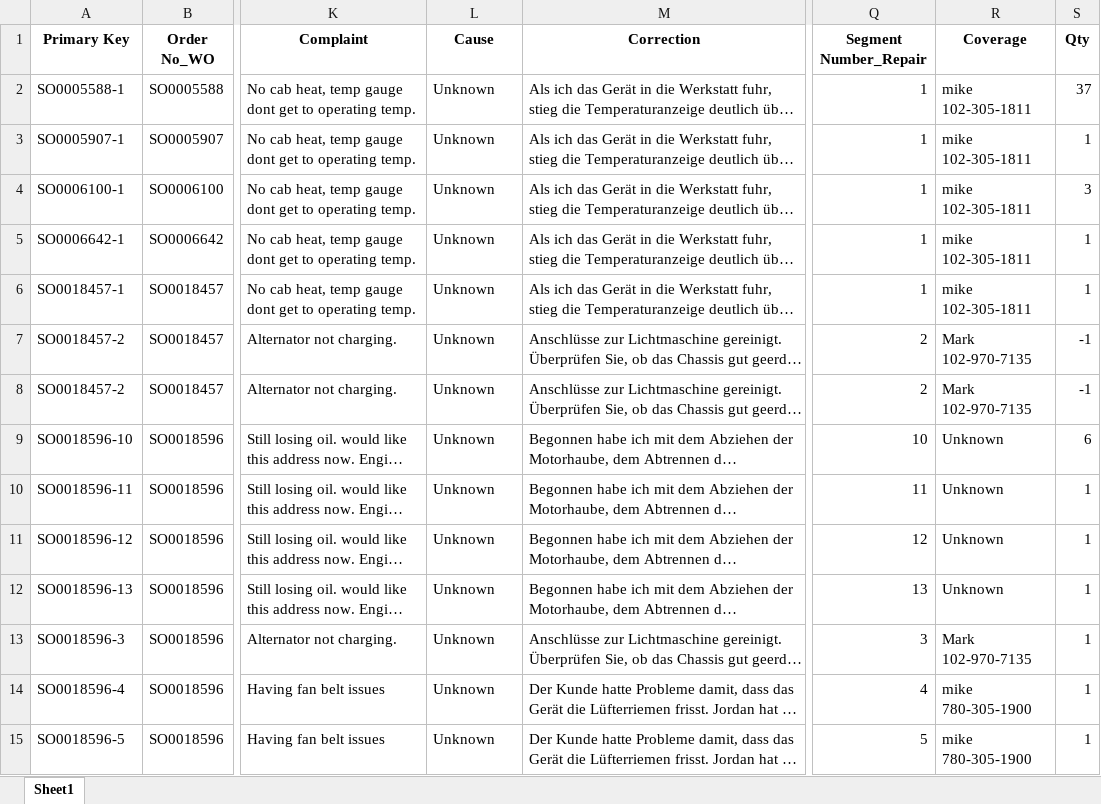
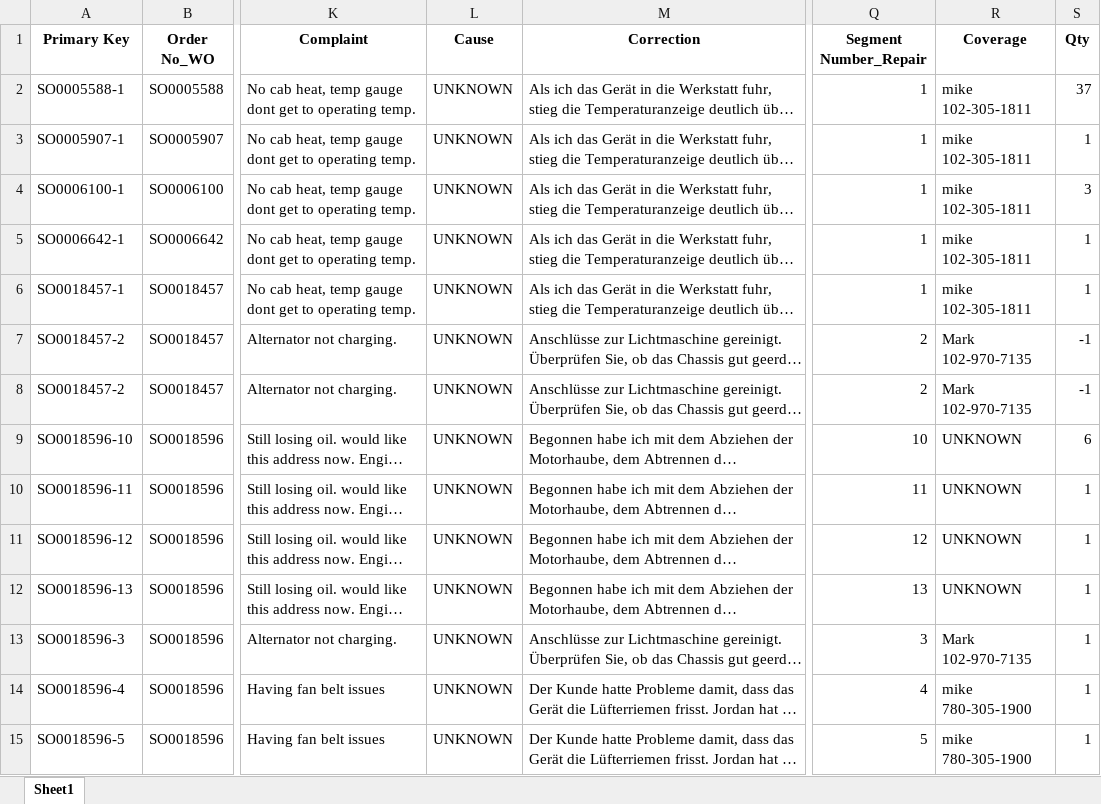
Before and after one commit to VijayendranRao/AXION_RAY_DATA_ANALYTICS, an Excel workbook: Task_2_Integrated_Data.xlsx, sheet Sheet1, drawn as a sheet; only a part is shown, gaps mark what is left out; long unchanged cells end in …; values as stored, in another font and other column widths than the file's, no borders; the diff covers the shown part only; the diff names each change by its address in the sheet, - before the commit and + after, or states it on an @@ line.

```diff
--- a/Task_2_Integrated_Data.xlsx (sheet Sheet1)
+++ b/Task_2_Integrated_Data.xlsx (sheet Sheet1)
-L2:L15 (Cause): Unknown
+L2:L15 (Cause): UNKNOWN
-R9:R12 (Coverage): Unknown
+R9:R12 (Coverage): UNKNOWN
```
Also changed, not shown: 719 edited cells elsewhere in this sheet, Task_1_Cleaned_Analysis.xlsx, 3 other files.
